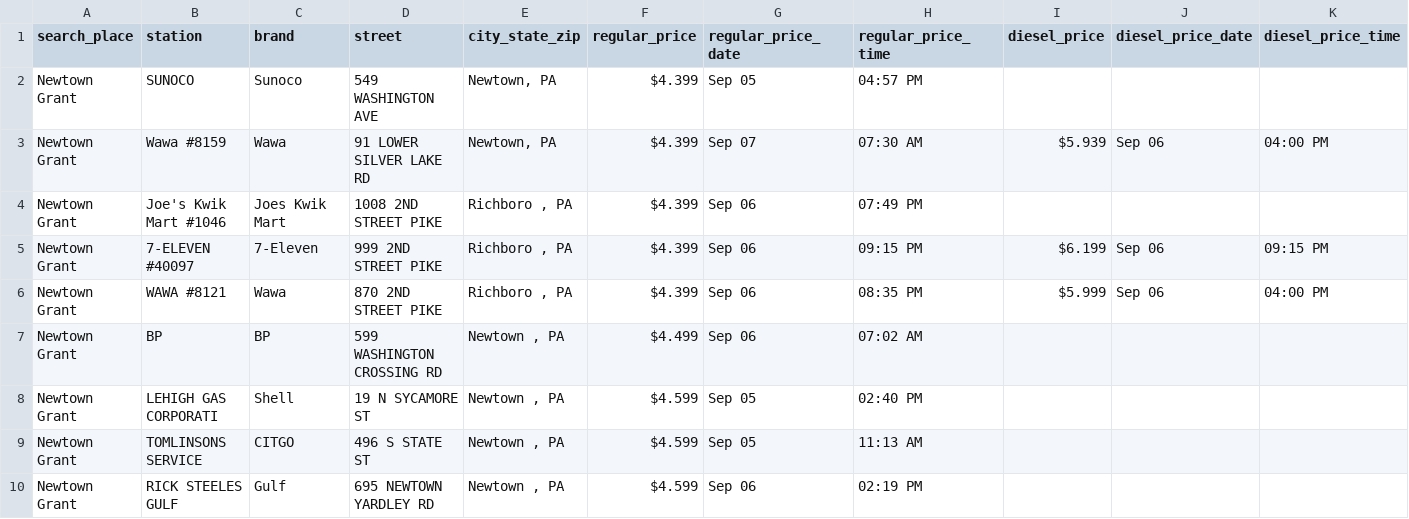
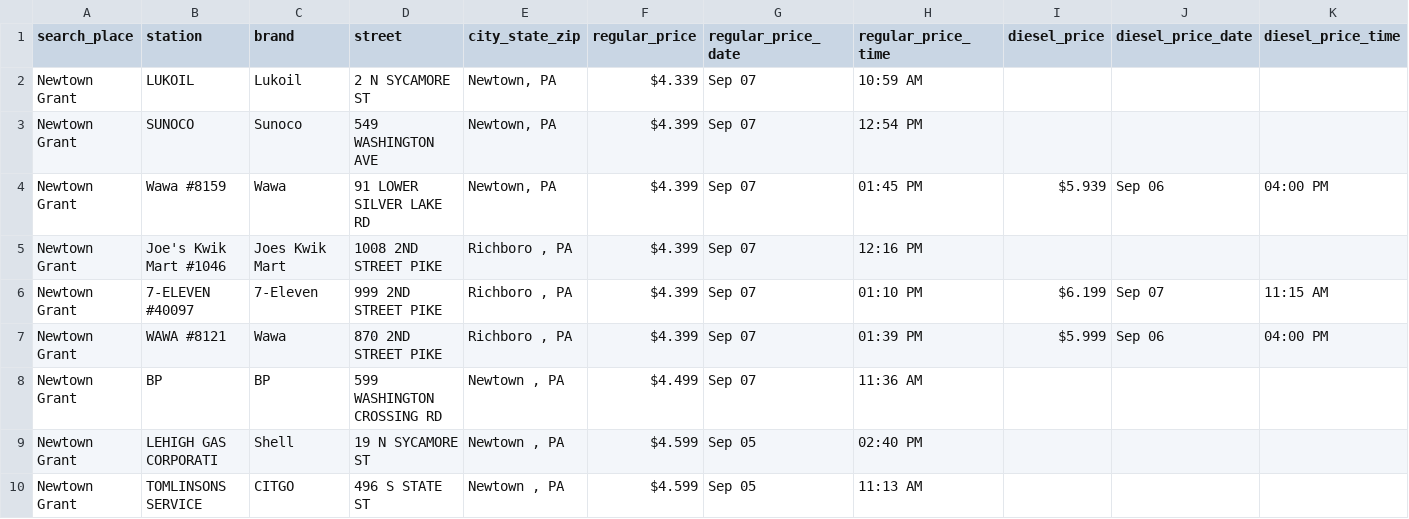
Before and after one commit to CUlleryUSATRepos/BucksGasRepo, a CSV file: BucksGasPrices/NewtownGrantGas.csv, drawn as a sheet; only a part is shown; the shorter side is filled out with more unchanged rows; addresses are those after the commit; rows hold the shown columns only; the diff names each change by its address in the sheet, - before the commit and + after, or states it on an @@ line.

```diff
--- a/BucksGasPrices/NewtownGrantGas.csv
+++ b/BucksGasPrices/NewtownGrantGas.csv
+row 2: Newtown Grant | LUKOIL | Lukoil | 2 N SYCAMORE ST | Newtown, PA | $4.339 | Sep 07 | 10:59 AM
-G3 (regular_price_date): Sep 05
+G3 (regular_price_date): Sep 07
-H3 (regular_price_time): 04:57 PM
+H3 (regular_price_time): 12:54 PM
-H4 (regular_price_time): 07:30 AM
+H4 (regular_price_time): 01:45 PM
-G5:G8 (regular_price_date): Sep 06
+G5:G8 (regular_price_date): Sep 07
-H5 (regular_price_time): 07:49 PM
+H5 (regular_price_time): 12:16 PM
-H6 (regular_price_time): 09:15 PM
+H6 (regular_price_time): 01:10 PM
-J6 (diesel_price_date): Sep 06
+J6 (diesel_price_date): Sep 07
-K6 (diesel_price_time): 09:15 PM
+K6 (diesel_price_time): 11:15 AM
-H7 (regular_price_time): 08:35 PM
+H7 (regular_price_time): 01:39 PM
-H8 (regular_price_time): 07:02 AM
+H8 (regular_price_time): 11:36 AM
```
Also changed, not shown: BucksGasPrices/IvylandGas.csv, BucksGasPrices/RichboroGas.csv, 46 other files.
